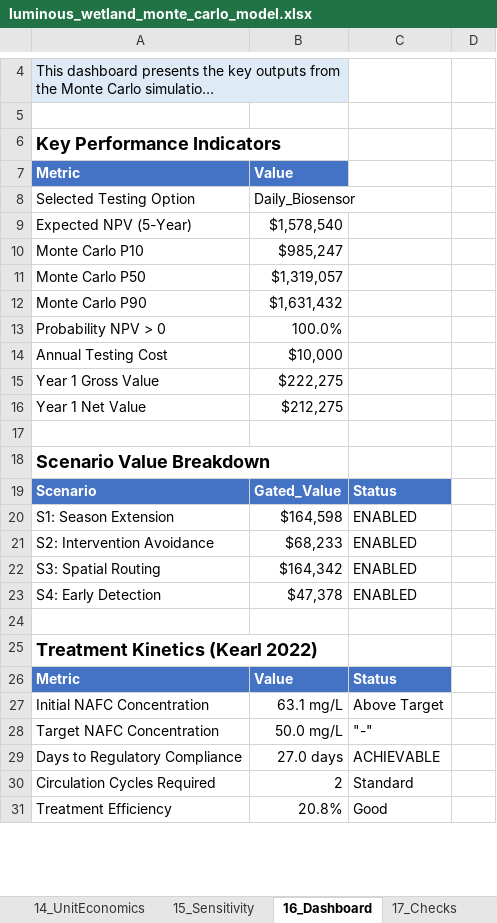
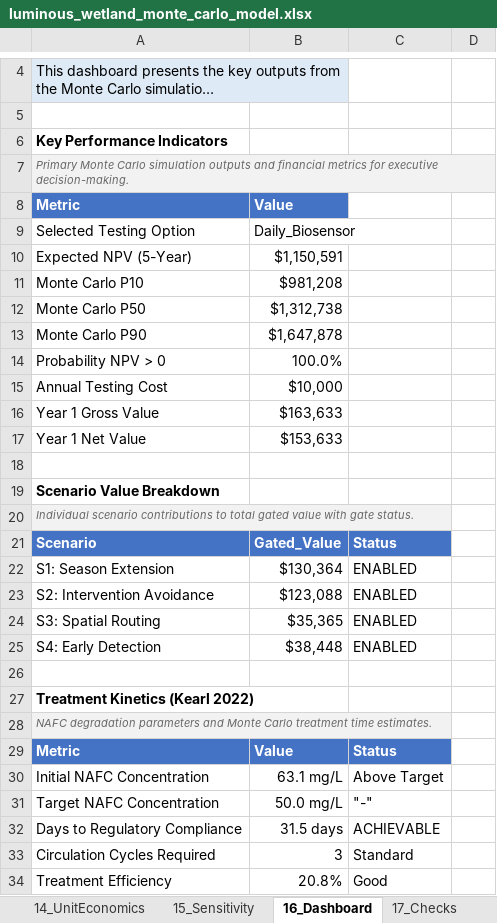
Before and after one commit to gregsaunders/luminous_obsidian_vault, an Excel workbook: utils/financial_modeling/luminous_wetland_monte_carlo_model.xlsx, sheet 16_Dashboard, drawn as a sheet; only a part is shown, gaps mark what is left out; long unchanged cells end in …; values as stored, in another font and other column widths than the file's, no borders; table styles not drawn; addresses are those after the commit; the diff covers the shown part only; the diff names each change by its address in the sheet, - before the commit and + after, or states it on an @@ line.

```diff
--- a/utils/financial_modeling/luminous_wetland_monte_carlo_model.xlsx (sheet 16_Dashboard)
+++ b/utils/financial_modeling/luminous_wetland_monte_carlo_model.xlsx (sheet 16_Dashboard)
@@ A6 text size: smaller @@
+row 7: Primary Monte Carlo simulation outputs and financial metrics for executive decision-making.
-B10: $1,578,540
+B10: $1,150,591
-B11: $985,247
+B11: $981,208
-B12: $1,319,057
+B12: $1,312,738
-B13: $1,631,432
+B13: $1,647,878
-B16: $222,275
+B16: $163,633
-B17: $212,275
+B17: $153,633
@@ A19 text size: smaller @@
+row 20: Individual scenario contributions to total gated value with gate status.
-B22: $164,598
+B22: $130,364
-B23: $68,233
+B23: $123,088
-B24: $164,342
+B24: $35,365
-B25: $47,378
+B25: $38,448
@@ A27 text size: smaller @@
+row 28: NAFC degradation parameters and Monte Carlo treatment time estimates.
-B32: 27.0 days
+B32: 31.5 days
-B33: 2
+B33: 3
```
Also changed, not shown: 43 added rows, 2 edited cells and cell formats elsewhere in this sheet, sheet 10_Calc_Sim, sheet 12_PL_Annual, sheet 4_Scenarios, sheet 13_CashFlow, sheet 15_Sensitivity, sheet 7_Calc_Stochastic, 3 more sheets, 8 other files.
